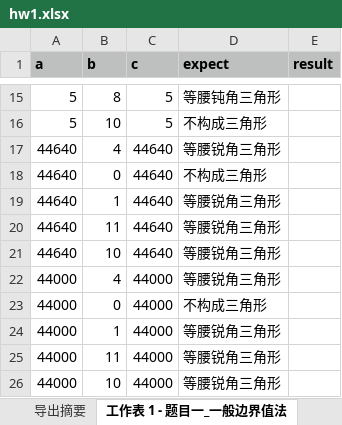
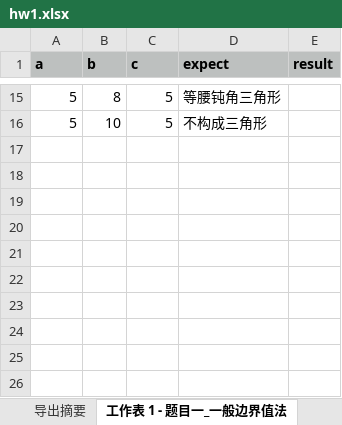
Before and after one commit to Zxrsheep/soltware_testing, an Excel workbook: src/main/java/testing/excel/hw1.xlsx, sheet 工作表 1 - 题目一_一般边界值法, drawn as a sheet; only a part is shown, gaps mark what is left out; values as stored, in another font and other column widths than the file's, no borders; the diff names each change by its address in the sheet, - before the commit and + after, or states it on an @@ line.

```diff
--- a/src/main/java/testing/excel/hw1.xlsx (sheet 工作表 1 - 题目一_一般边界值法)
+++ b/src/main/java/testing/excel/hw1.xlsx (sheet 工作表 1 - 题目一_一般边界值法)
-row 17: 44640 | 4 | 44640 | 等腰锐角三角形
-row 18: 44640 | 0 | 44640 | 不构成三角形
-row 19: 44640 | 1 | 44640 | 等腰锐角三角形
-row 20: 44640 | 11 | 44640 | 等腰锐角三角形
-row 21: 44640 | 10 | 44640 | 等腰锐角三角形
-row 22: 44000 | 4 | 44000 | 等腰锐角三角形
-row 23: 44000 | 0 | 44000 | 不构成三角形
-row 24: 44000 | 1 | 44000 | 等腰锐角三角形
-row 25: 44000 | 11 | 44000 | 等腰锐角三角形
-row 26: 44000 | 10 | 44000 | 等腰锐角三角形
```
Also changed, not shown: src/main/java/testing/excel/hw1_result.xlsx, src/main/java/testing/excel/hw6.xlsx, 4 other files.
